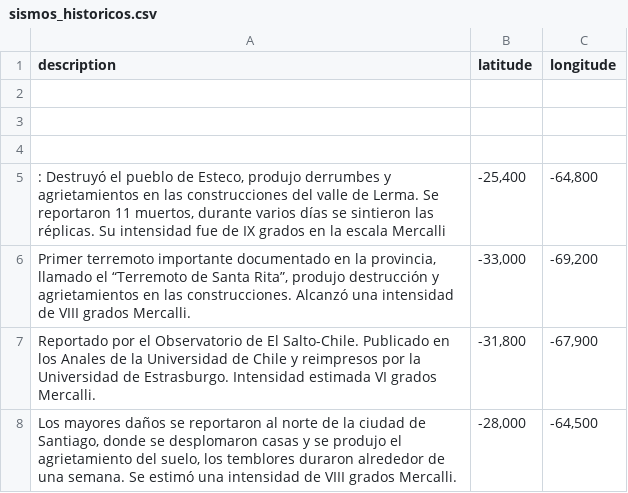
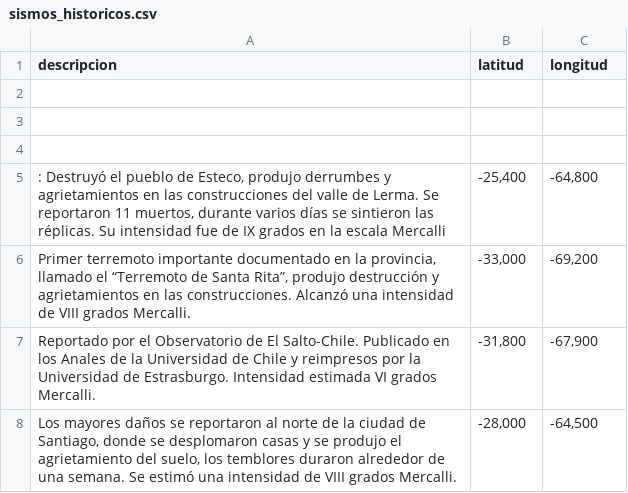
Before and after one commit to LuisOVaras/inpres-sismos, a CSV file: data/sismos_historicos.csv, drawn as a sheet; only a part is shown.

Commit message:
actualizacion

```diff
--- a/data/sismos_historicos.csv
+++ b/data/sismos_historicos.csv
@@ -1,2 +1,2 @@
-description,latitude,longitude
+descripcion,latitud,longitud
 ,,
```
